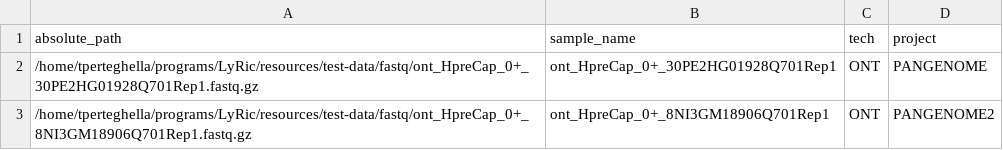
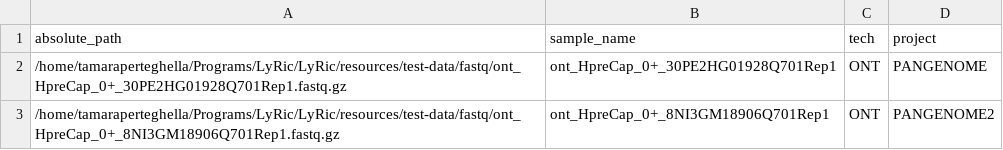
Before and after one commit to TamaraPerteghella/LyRic, a TSV file: config/sample_annotations.tsv, drawn as a sheet.

```diff
--- a/config/sample_annotations.tsv
+++ b/config/sample_annotations.tsv
@@ -1,3 +1,3 @@
 absolute_path	sample_name	tech	project
-/home/tperteghella/programs/LyRic/resources/test-data/fastq/ont_HpreCap_0+_30PE2HG01928Q701Rep1.fastq.gz	ont_HpreCap_0+_30PE2HG01928Q701Rep1	ONT	PANGENOME
-/home/tperteghella/programs/LyRic/resources/test-data/fastq/ont_HpreCap_0+_8NI3GM18906Q701Rep1.fastq.gz	ont_HpreCap_0+_8NI3GM18906Q701Rep1	ONT	PANGENOME2
+/home/tamaraperteghella/Programs/LyRic/LyRic/resources/test-data/fastq/ont_HpreCap_0+_30PE2HG01928Q701Rep1.fastq.gz	ont_HpreCap_0+_30PE2HG01928Q701Rep1	ONT	PANGENOME
+/home/tamaraperteghella/Programs/LyRic/LyRic/resources/test-data/fastq/ont_HpreCap_0+_8NI3GM18906Q701Rep1.fastq.gz	ont_HpreCap_0+_8NI3GM18906Q701Rep1	ONT	PANGENOME2
```
Also changed, not shown: 5 other files.
